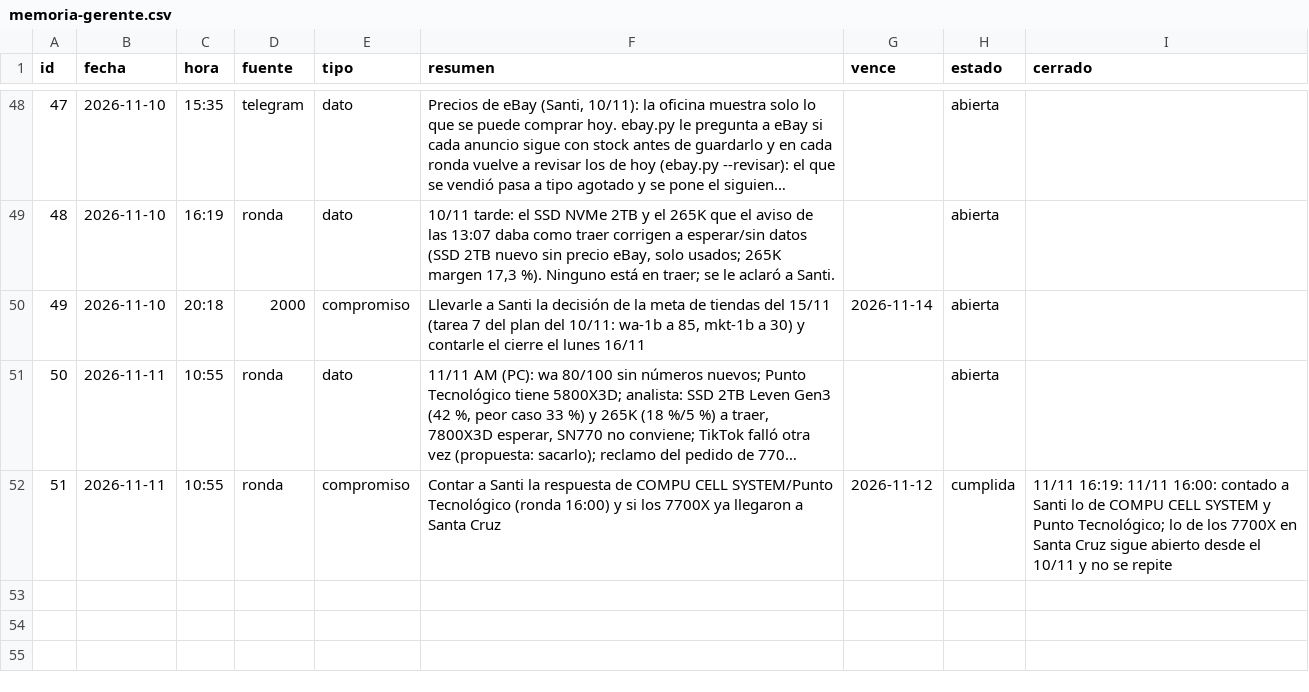
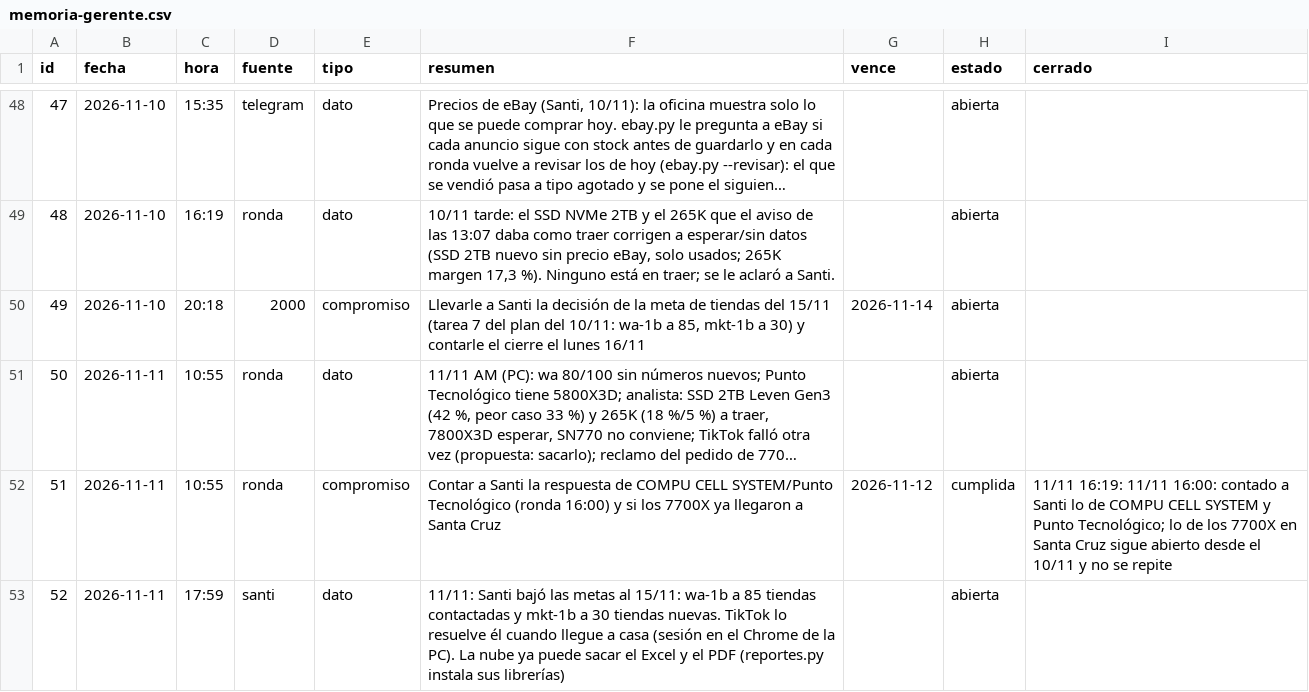
Before and after one commit to Santi491/Claude-, a CSV file: memoria-gerente.csv, drawn as a sheet; only a part is shown, gaps mark what is left out; long unchanged cells end in ….

```diff
--- a/memoria-gerente.csv
+++ b/memoria-gerente.csv
@@ -52 +52,2 @@ id,fecha,hora,fuente,tipo,resumen,vence,estado,cerrado
 51,2026-11-11,10:55,ronda,compromiso,Contar a Santi la respuesta de COMPU CELL SYSTEM/Punto Tecnológico (ronda 16:00) y si los 7700X ya llegaron a Santa Cruz,2026-11-12,cumplida,11/11 16:19: 11/11 16:00: contado a Santi lo de COMPU CELL SYSTEM y Punto Tecnológico; lo de los 7700X en Santa Cruz sigue abierto desde el 10/11 y no se repite
+52,2026-11-11,17:59,santi,dato,11/11: Santi bajó las metas al 15/11: wa-1b a 85 tiendas contactadas y mkt-1b a 30 tiendas nuevas. TikTok lo resuelve él cuando llegue a casa (sesión en el Chrome de la PC). La nube ya puede sacar el Excel y el PDF (reportes.py instala sus librerías),,abierta,
```
Also changed, not shown: actividad.csv, objetivos.csv, 2 other files.
